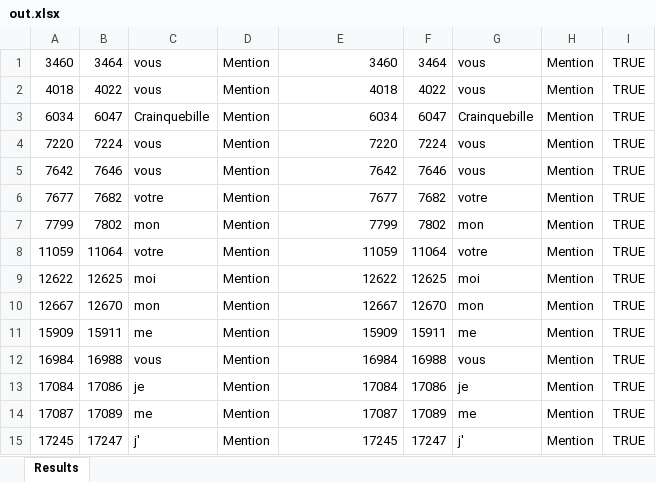
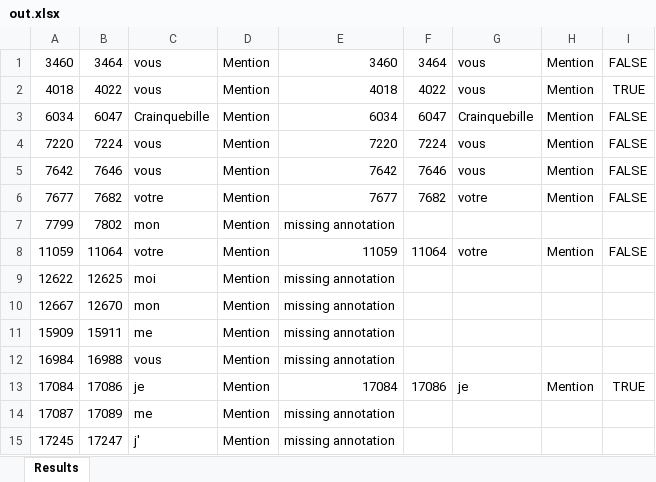
Before and after one commit to Xitog/tal, an Excel workbook: master2/exoxml/devoir/out.xlsx, sheet Results, drawn as a sheet; only a part is shown; values as stored, in another font and other column widths than the file's, no borders; the diff covers the shown part only; the diff names each change by its address in the sheet, - before the commit and + after, or states it on an @@ line.

```diff
--- a/master2/exoxml/devoir/out.xlsx (sheet Results)
+++ b/master2/exoxml/devoir/out.xlsx (sheet Results)
-I1: TRUE
+I1: FALSE
-I3:I6: TRUE
+I3:I6: FALSE
-E7: 7799
+E7: missing annotation
-F7: 7802
+F7: (empty)
-G7: mon
+G7: (empty)
-H7: Mention
+H7: (empty)
-I7: TRUE
+I7: (empty)
-I8: TRUE
+I8: FALSE
-E9: 12622
+E9: missing annotation
-F9: 12625
+F9: (empty)
-G9: moi
+G9: (empty)
-H9:H12: Mention
+H9:H12: (empty)
-I9:I12: TRUE
+I9:I12: (empty)
-E10: 12667
+E10: missing annotation
-F10: 12670
+F10: (empty)
-G10: mon
+G10: (empty)
-E11: 15909
+E11: missing annotation
-F11: 15911
+F11: (empty)
-G11: me
+G11: (empty)
-E12: 16984
+E12: missing annotation
-F12: 16988
+F12: (empty)
-G12: vous
+G12: (empty)
-E14: 17087
+E14: missing annotation
-F14: 17089
+F14: (empty)
-G14: me
+G14: (empty)
-H14:H15: Mention
+H14:H15: (empty)
-I14:I15: TRUE
+I14:I15: (empty)
-E15: 17245
+E15: missing annotation
-F15: 17247
+F15: (empty)
-G15: j'
+G15: (empty)
```
Also changed, not shown: 43 added rows and 128 edited cells elsewhere in this sheet, 4 other files.
